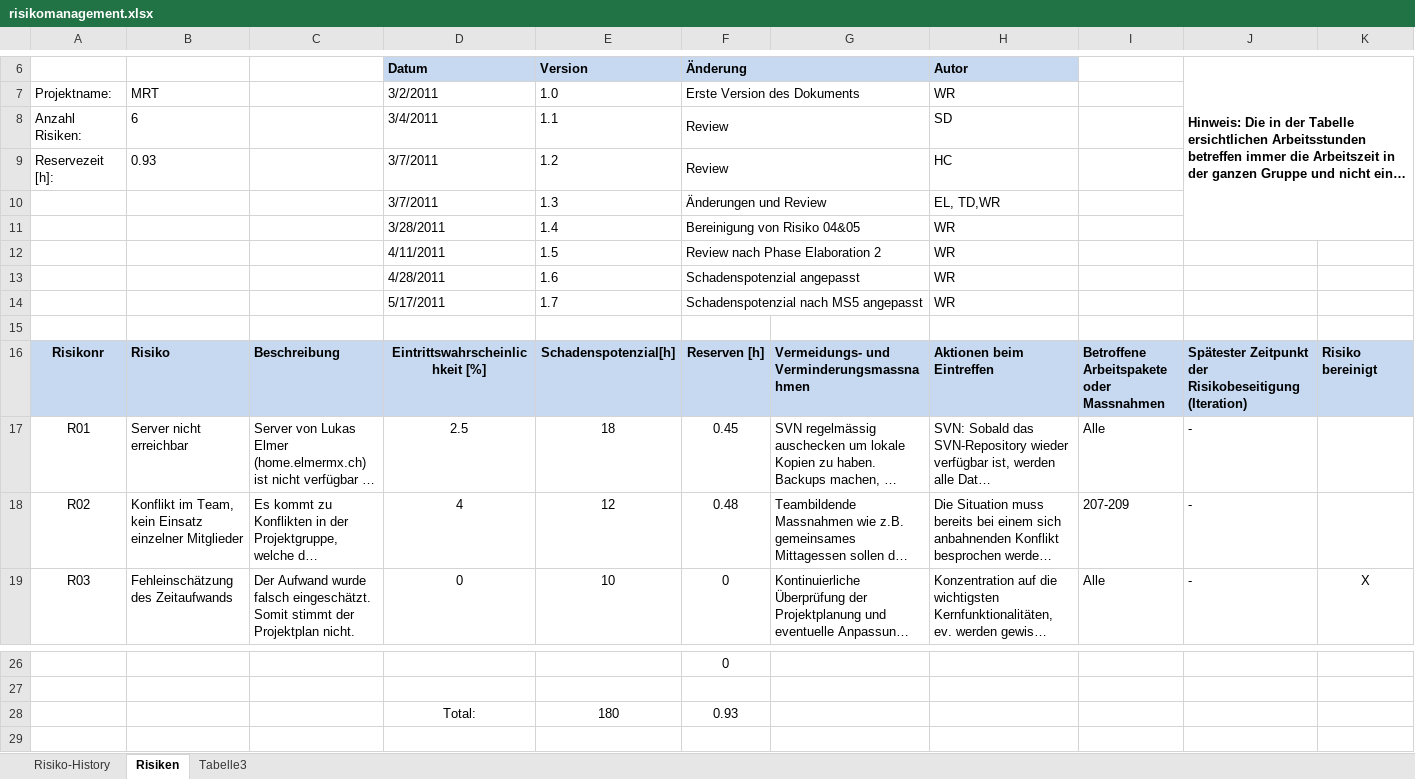
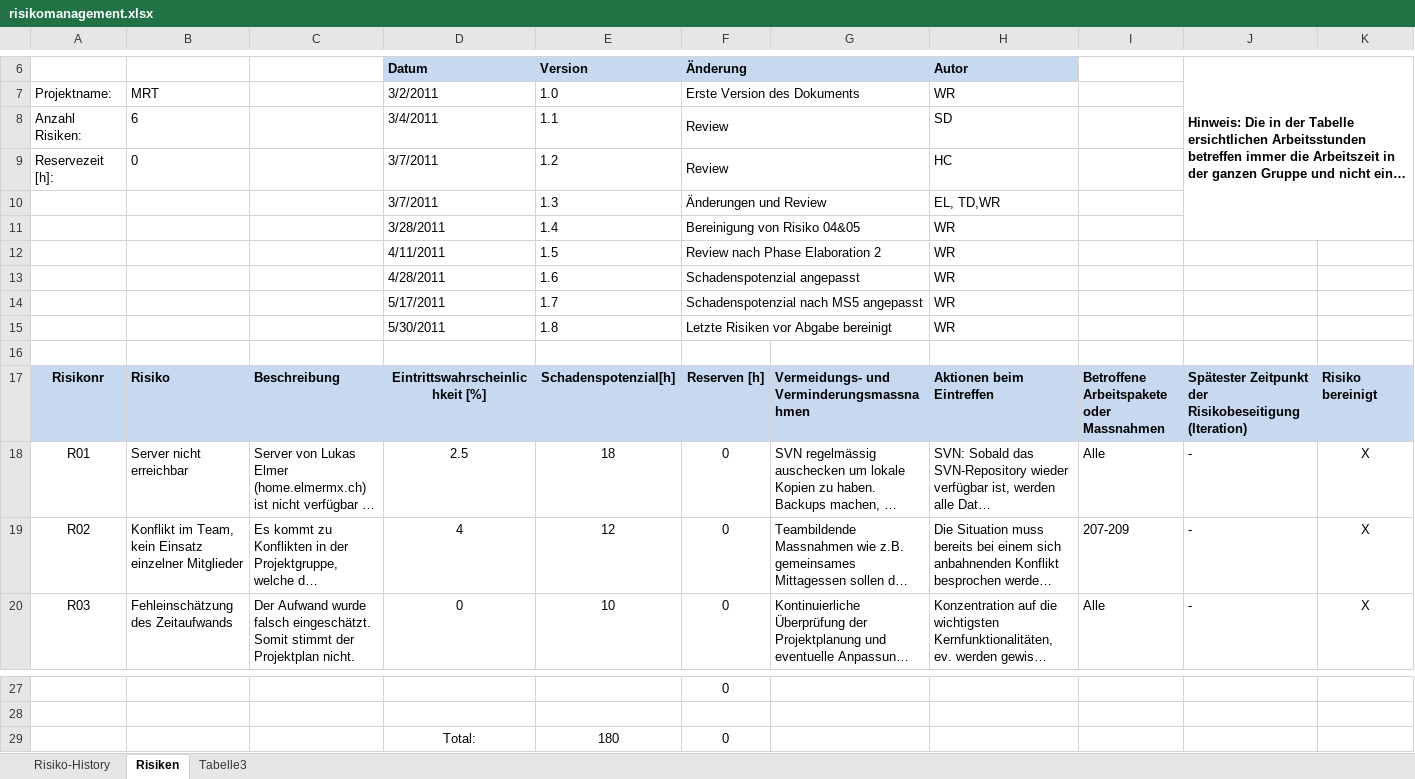
Before and after one commit to lukaselmer/hsr-mrt-software-engineering-2-project, an Excel workbook: doc/01_Projektplan/risikomanagement.xlsx, sheet Risiken, drawn as a sheet; only a part is shown, gaps mark what is left out; long unchanged cells end in …; values as stored, in another font and other column widths than the file's, no borders; addresses are those after the commit; the diff names each change by its address in the sheet, - before the commit and + after, or states it on an @@ line.

Commit message:
refs #217 Risiken bereinigt

```diff
--- a/doc/01_Projektplan/risikomanagement.xlsx (sheet Risiken)
+++ b/doc/01_Projektplan/risikomanagement.xlsx (sheet Risiken)
-B9: 0.93
+B9: 0
+row 15:  |  |  | 5/30/2011 | 1.8 | Letzte Risiken vor Abgabe bereinigt |  | WR
-F18 (Änderung): 0.45
+F18 (Änderung): 0
-K18:K19: (empty)
+K18:K19: X
-F19 (Änderung): 0.48
+F19 (Änderung): 0
-F29 (Änderung): 0.93
+F29 (Änderung): 0
```
Also changed, not shown: sheet Risiko-History, formulas that keep their value.
